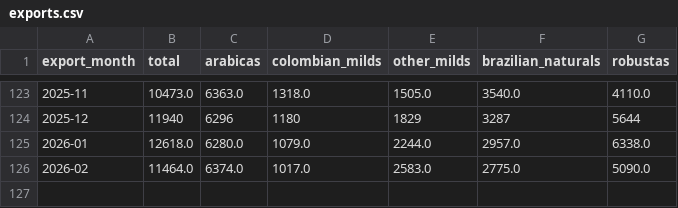
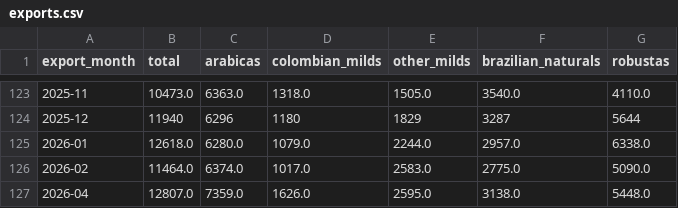
Before and after one commit to BMR-Com/coffee-analytics, a CSV file: data/csv/exports.csv, drawn as a sheet; only a part is shown, gaps mark what is left out; the diff names each change by its address in the sheet, - before the commit and + after, or states it on an @@ line.

```diff
--- a/data/csv/exports.csv
+++ b/data/csv/exports.csv
+row 127: 2026-04 | 12807.0 | 7359.0 | 1626.0 | 2595.0 | 3138.0 | 5448.0
```
Also changed, not shown: data/csv/certified_stocks.csv, data/csv/prices.csv, 4 other files.
